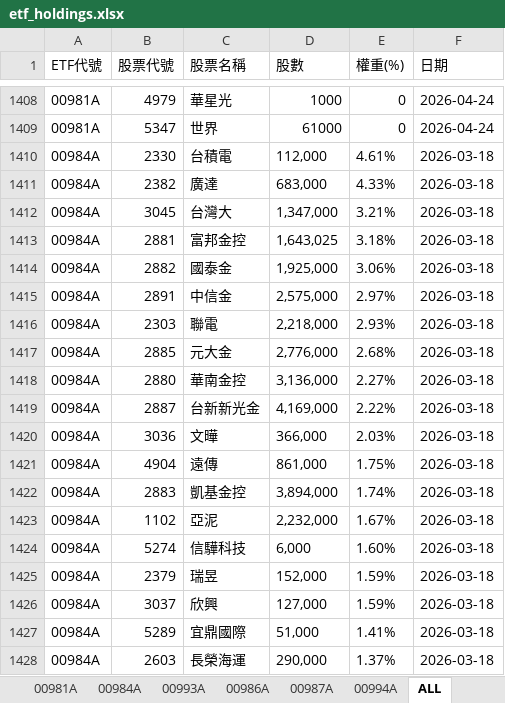
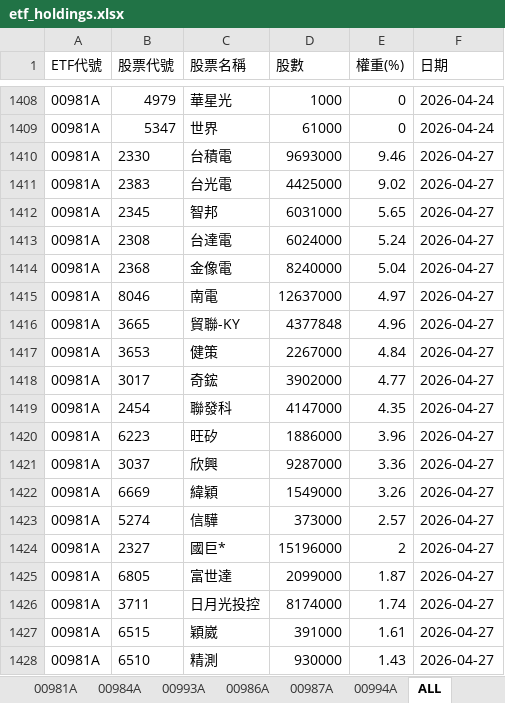
Before and after one commit to Terry-usdc/etf-auto-update, an Excel workbook: etf_holdings.xlsx, sheet ALL, drawn as a sheet; only a part is shown, gaps mark what is left out; the shorter side is filled out with more unchanged rows; values as stored, in another font and other column widths than the file's, no borders; the diff covers the shown part only; the diff names each change by its address in the sheet, - before the commit and + after, or states it on an @@ line.

```diff
--- a/etf_holdings.xlsx (sheet ALL)
+++ b/etf_holdings.xlsx (sheet ALL)
+row 1410: 00981A | 2330 | 台積電 | 9693000 | 9.46 | 2026-04-27
+row 1411: 00981A | 2383 | 台光電 | 4425000 | 9.02 | 2026-04-27
+row 1412: 00981A | 2345 | 智邦 | 6031000 | 5.65 | 2026-04-27
+row 1413: 00981A | 2308 | 台達電 | 6024000 | 5.24 | 2026-04-27
+row 1414: 00981A | 2368 | 金像電 | 8240000 | 5.04 | 2026-04-27
+row 1415: 00981A | 8046 | 南電 | 12637000 | 4.97 | 2026-04-27
+row 1416: 00981A | 3665 | 貿聯-KY | 4377848 | 4.96 | 2026-04-27
+row 1417: 00981A | 3653 | 健策 | 2267000 | 4.84 | 2026-04-27
+row 1418: 00981A | 3017 | 奇鋐 | 3902000 | 4.77 | 2026-04-27
+row 1419: 00981A | 2454 | 聯發科 | 4147000 | 4.35 | 2026-04-27
+row 1420: 00981A | 6223 | 旺矽 | 1886000 | 3.96 | 2026-04-27
+row 1421: 00981A | 3037 | 欣興 | 9287000 | 3.36 | 2026-04-27
+row 1422: 00981A | 6669 | 緯穎 | 1549000 | 3.26 | 2026-04-27
+row 1423: 00981A | 5274 | 信驊 | 373000 | 2.57 | 2026-04-27
+row 1424: 00981A | 2327 | 國巨* | 15196000 | 2 | 2026-04-27
+row 1425: 00981A | 6805 | 富世達 | 2099000 | 1.87 | 2026-04-27
+row 1426: 00981A | 3711 | 日月光投控 | 8174000 | 1.74 | 2026-04-27
+row 1427: 00981A | 6515 | 穎崴 | 391000 | 1.61 | 2026-04-27
+row 1428: 00981A | 6510 | 精測 | 930000 | 1.43 | 2026-04-27
```
Also changed, not shown: 123 added rows and cell formats elsewhere in this sheet, sheet 00981A, sheet 00994A, sheet 00987A, sheet 00986A.
